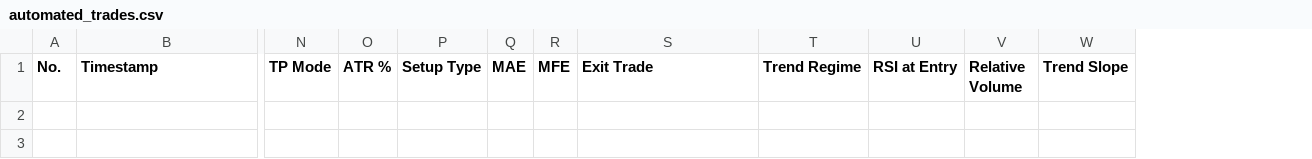
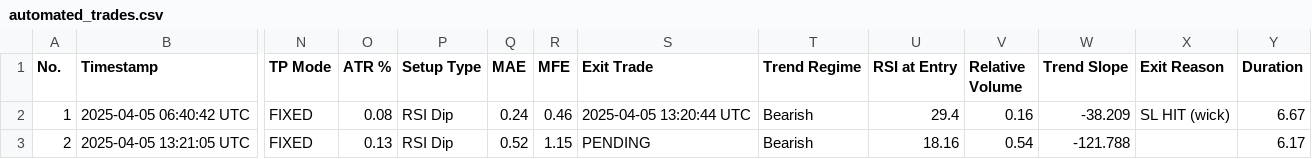
Before and after one commit to spirosrap/crypto-finance, a CSV file: automated_trades.csv, drawn as a sheet; only a part is shown, gaps mark what is left out; rows hold the shown columns only; the diff names each change by its address in the sheet, - before the commit and + after, or states it on an @@ line.

Commit message:
updated log of trades

```diff
--- a/automated_trades.csv
+++ b/automated_trades.csv
+column X (Exit Reason), empty
+column Y (Duration), empty
+row 2: 1 | 2025-04-05 06:40:42 UTC | FIXED | 0.08 | RSI Dip | 0.24 | 0.46 | 2025-04-05 13:20:44 UTC | Bearish | 29.4 | 0.16 | -38.209 | SL HIT (wick) | 6.67
+row 3: 2 | 2025-04-05 13:21:05 UTC | FIXED | 0.13 | RSI Dip | 0.52 | 1.15 | PENDING | Bearish | 18.16 | 0.54 | -121.788 |  | 6.17
```
